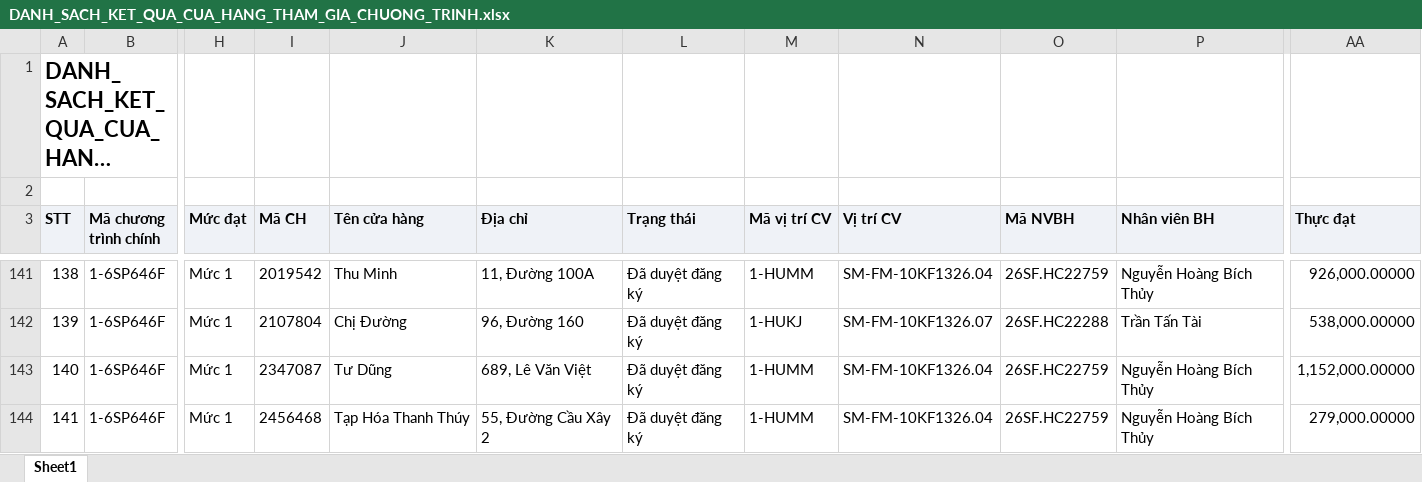
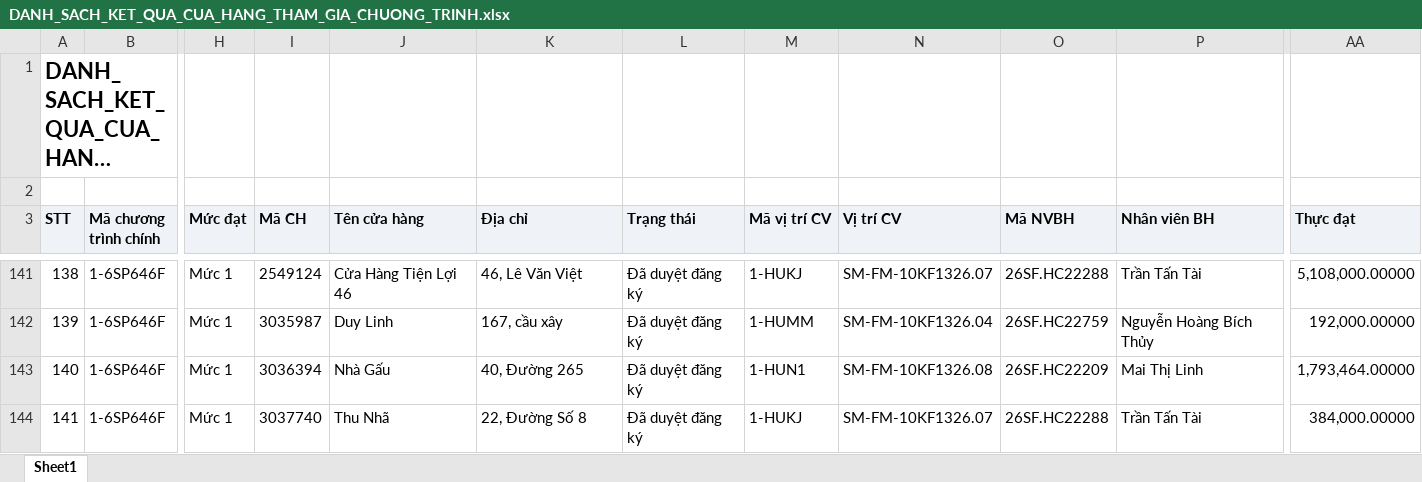
Before and after one commit to tantt2026-test/Test, an Excel workbook: data/Thang11/DANH_SACH_KET_QUA_CUA_HANG_THAM_GIA_CHUONG_TRINH.xlsx, sheet Sheet1, drawn as a sheet; only a part is shown, gaps mark what is left out; long unchanged cells end in …; values as stored, in another font and other column widths than the file's, no borders; the diff covers the shown part only; the diff names each change by its address in the sheet, - before the commit and + after, or states it on an @@ line.

```diff
--- a/data/Thang11/DANH_SACH_KET_QUA_CUA_HANG_THAM_GIA_CHUONG_TRINH.xlsx (sheet Sheet1)
+++ b/data/Thang11/DANH_SACH_KET_QUA_CUA_HANG_THAM_GIA_CHUONG_TRINH.xlsx (sheet Sheet1)
-I141 (Mã CH): 2019542
+I141 (Mã CH): 2549124
-J141 (Tên cửa hàng): Thu Minh
+J141 (Tên cửa hàng): Cửa Hàng Tiện Lợi 46
-K141 (Địa chỉ): 11, Đường 100A
+K141 (Địa chỉ): 46, Lê Văn Việt
-M141 (Mã vị trí CV): 1-HUMM
+M141 (Mã vị trí CV): 1-HUKJ
-N141 (Vị trí CV): SM-FM-10KF1326.04
+N141 (Vị trí CV): SM-FM-10KF1326.07
-O141 (Mã NVBH): 26SF.HC22759
+O141 (Mã NVBH): 26SF.HC22288
-P141 (Nhân viên BH): Nguyễn Hoàng Bích Thủy
+P141 (Nhân viên BH): Trần Tấn Tài
-AA141 (Thực đạt): 926,000.00000
+AA141 (Thực đạt): 5,108,000.00000
-I142 (Mã CH): 2107804
+I142 (Mã CH): 3035987
-J142 (Tên cửa hàng): Chị Đường
+J142 (Tên cửa hàng): Duy Linh
-K142 (Địa chỉ): 96, Đường 160
+K142 (Địa chỉ): 167, cầu xây
-M142 (Mã vị trí CV): 1-HUKJ
+M142 (Mã vị trí CV): 1-HUMM
-N142 (Vị trí CV): SM-FM-10KF1326.07
+N142 (Vị trí CV): SM-FM-10KF1326.04
-O142 (Mã NVBH): 26SF.HC22288
+O142 (Mã NVBH): 26SF.HC22759
-P142 (Nhân viên BH): Trần Tấn Tài
+P142 (Nhân viên BH): Nguyễn Hoàng Bích Thủy
-AA142 (Thực đạt): 538,000.00000
+AA142 (Thực đạt): 192,000.00000
-I143 (Mã CH): 2347087
+I143 (Mã CH): 3036394
-J143 (Tên cửa hàng): Tư Dũng
+J143 (Tên cửa hàng): Nhà Gấu
-K143 (Địa chỉ): 689, Lê Văn Việt
+K143 (Địa chỉ): 40, Đường 265
-M143 (Mã vị trí CV): 1-HUMM
+M143 (Mã vị trí CV): 1-HUN1
-N143 (Vị trí CV): SM-FM-10KF1326.04
+N143 (Vị trí CV): SM-FM-10KF1326.08
-O143 (Mã NVBH): 26SF.HC22759
+O143 (Mã NVBH): 26SF.HC22209
-P143 (Nhân viên BH): Nguyễn Hoàng Bích Thủy
+P143 (Nhân viên BH): Mai Thị Linh
-AA143 (Thực đạt): 1,152,000.00000
+AA143 (Thực đạt): 1,793,464.00000
-I144 (Mã CH): 2456468
+I144 (Mã CH): 3037740
-J144 (Tên cửa hàng): Tạp Hóa Thanh Thúy
+J144 (Tên cửa hàng): Thu Nhã
-K144 (Địa chỉ): 55, Đường Cầu Xây 2
+K144 (Địa chỉ): 22, Đường Số 8
-M144 (Mã vị trí CV): 1-HUMM
+M144 (Mã vị trí CV): 1-HUKJ
-N144 (Vị trí CV): SM-FM-10KF1326.04
+N144 (Vị trí CV): SM-FM-10KF1326.07
-O144 (Mã NVBH): 26SF.HC22759
+O144 (Mã NVBH): 26SF.HC22288
-P144 (Nhân viên BH): Nguyễn Hoàng Bích Thủy
+P144 (Nhân viên BH): Trần Tấn Tài
-AA144 (Thực đạt): 279,000.00000
+AA144 (Thực đạt): 384,000.00000
```
Also changed, not shown: 843 edited cells elsewhere in this sheet, data/Thang11/DanhSachChiTietDonHang (1).xlsx, data/Thang11/DanhSachLichViengTham.xlsx, 3 other files.
